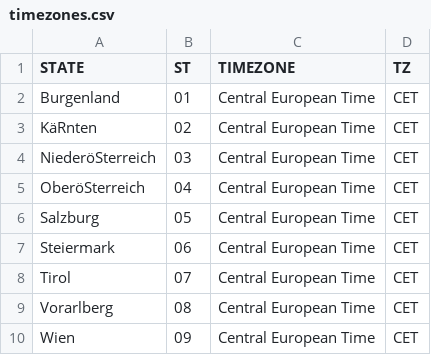
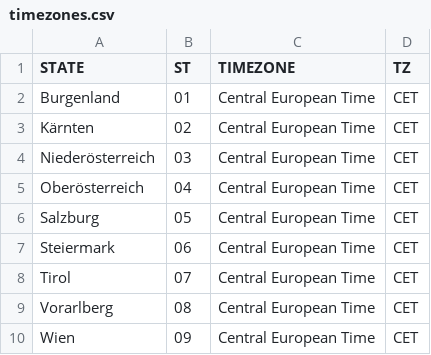
Before and after one commit to science-automation/synthea-international, a CSV file: at/src/main/resources/geography/timezones.csv, drawn as a sheet.

```diff
--- a/at/src/main/resources/geography/timezones.csv
+++ b/at/src/main/resources/geography/timezones.csv
@@ -2,5 +2,5 @@ STATE,ST,TIMEZONE,TZ
 Burgenland,01,Central European Time,CET
-KäRnten,02,Central European Time,CET
-NiederöSterreich,03,Central European Time,CET
-OberöSterreich,04,Central European Time,CET
+Kärnten,02,Central European Time,CET
+Niederösterreich,03,Central European Time,CET
+Oberösterreich,04,Central European Time,CET
 Salzburg,05,Central European Time,CET
```
Also changed, not shown: bg/src/main/resources/geography/timezones.csv, cz/src/main/resources/geography/timezones.csv, 19 other files.
